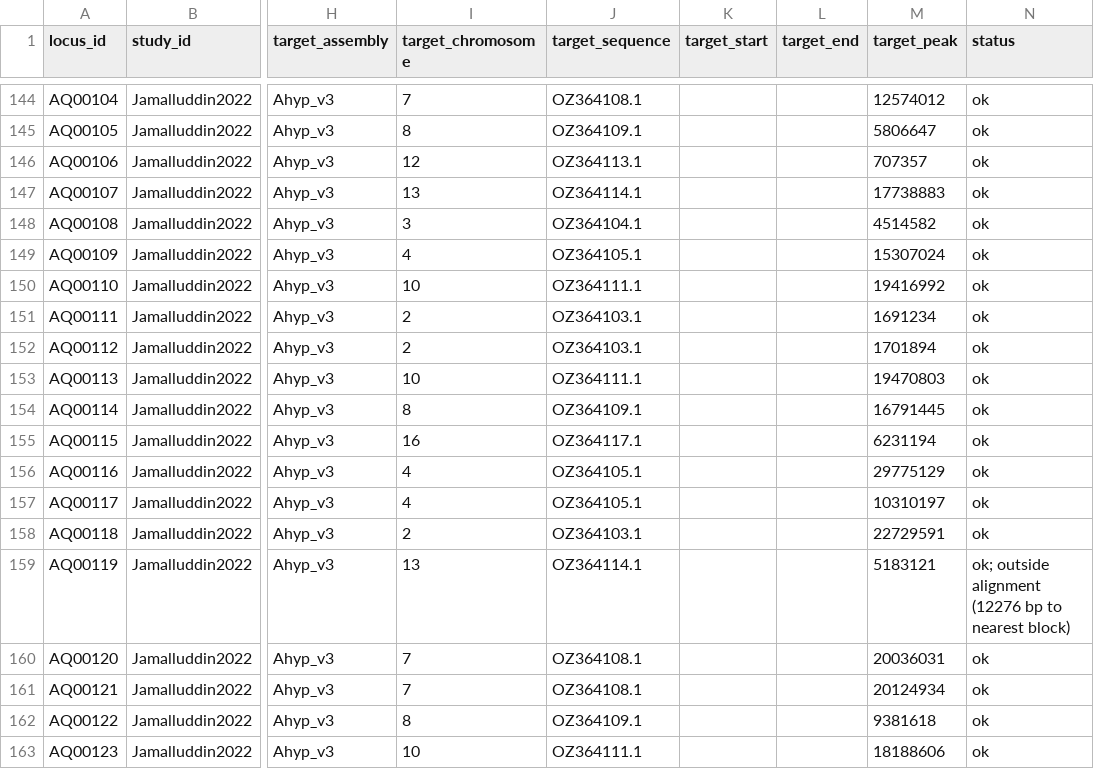
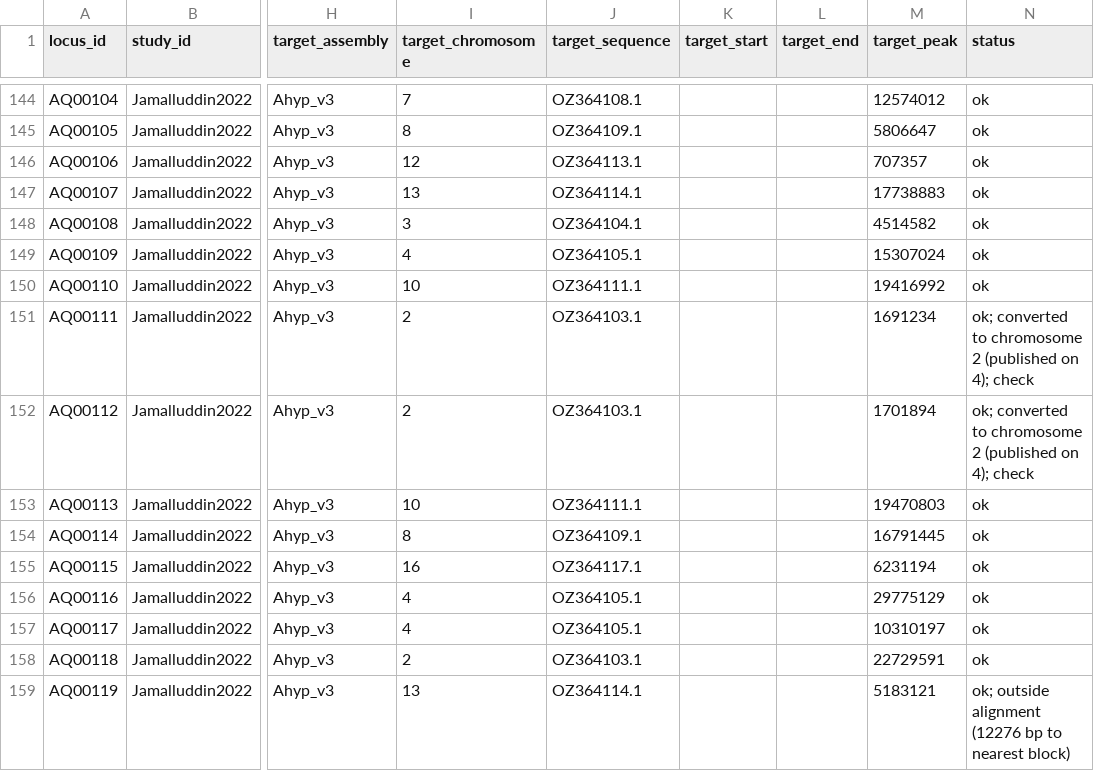
Before and after one commit to ank-man/AmaranthQTLdb, a CSV file: data/curated/coordinates_lifted.csv, drawn as a sheet; only a part is shown, gaps mark what is left out; the shorter side is filled out with more unchanged rows; the diff names each change by its address in the sheet, - before the commit and + after, or states it on an @@ line.

```diff
--- a/data/curated/coordinates_lifted.csv
+++ b/data/curated/coordinates_lifted.csv
-N151:N152 (status): ok
+N151:N152 (status): ok; converted to chromosome 2 (published on 4); check
```
Also changed, not shown: website/public/data/coordinates_lifted.csv, 54 other files.
